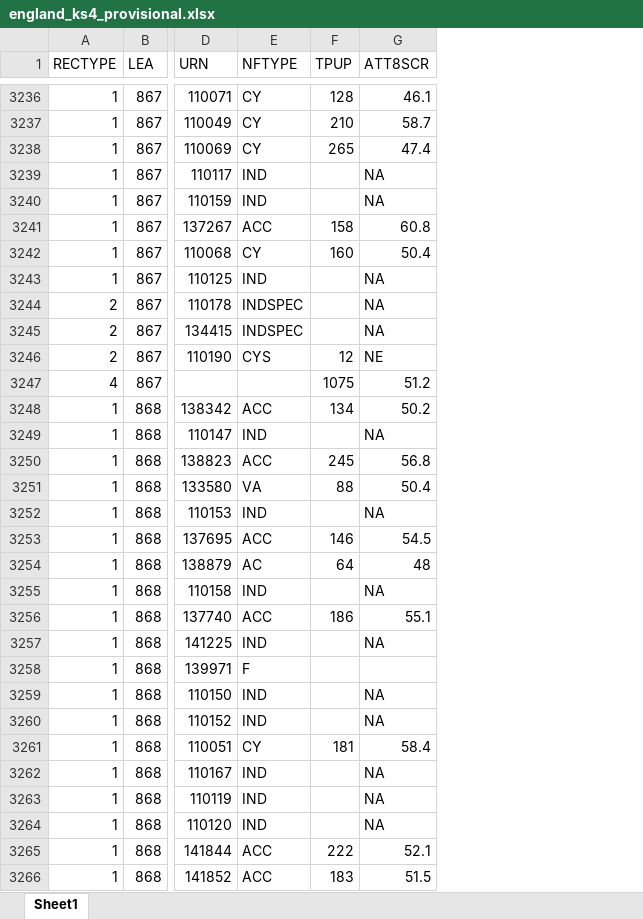
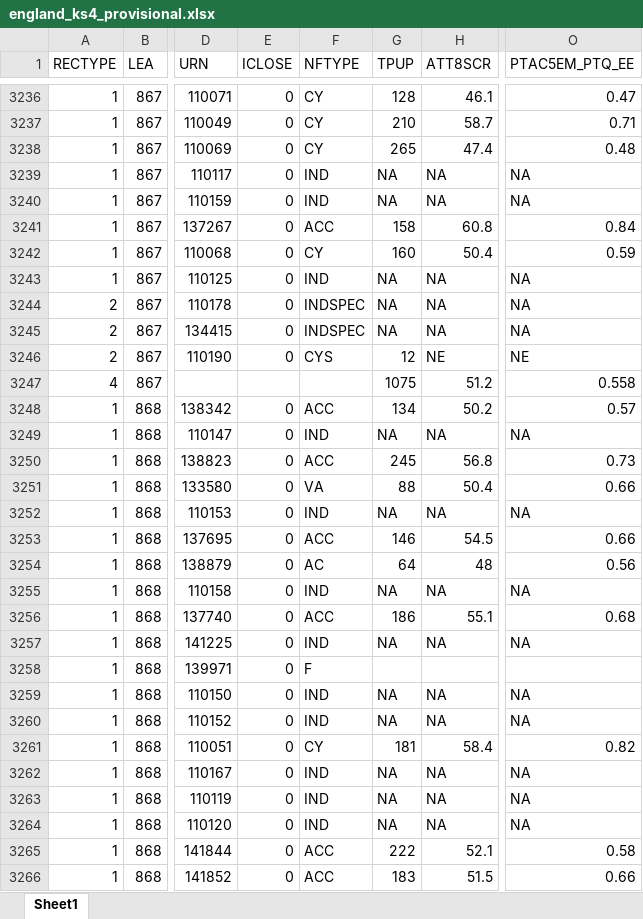
Before and after one commit to aircury/public-uk-education-data, an Excel workbook: performance-tables/2016/england_ks4_provisional.xlsx, sheet Sheet1, drawn as a sheet; only a part is shown, gaps mark what is left out; values as stored, in another font and other column widths than the file's, no borders; addresses are those after the commit; the diff covers the shown part only; the diff names each change by its address in the sheet, - before the commit and + after, or states it on an @@ line.

```diff
--- a/performance-tables/2016/england_ks4_provisional.xlsx (sheet Sheet1)
+++ b/performance-tables/2016/england_ks4_provisional.xlsx (sheet Sheet1)
+column E (ICLOSE), rows 3236-3266: 0 | 0 | 0 | 0 | 0 | 0 | 0 | 0 | 0 | 0 | 0 |  | 0 | 0 | 0 | 0 | 0 | 0 | 0 | 0 | 0 | 0 | 0 | 0 | 0 | 0 | 0 | 0 | 0 | 0 | 0
+column O (PTAC5EM_PTQ_EE), rows 3236-3266: 0.47 | 0.71 | 0.48 | NA | NA | 0.84 | 0.59 | NA | NA | NA | NE | 0.558 | 0.57 | NA | 0.73 | 0.66 | NA | 0.66 | 0.56 | NA | 0.68 | NA |  | NA | NA | 0.82 | NA | NA | NA | 0.58 | 0.66
-G3239:G3240 (TPUP): (empty)
+G3239:G3240 (TPUP): NA
-G3243:G3245 (TPUP): (empty)
+G3243:G3245 (TPUP): NA
-G3249 (TPUP): (empty)
+G3249 (TPUP): NA
-G3252 (TPUP): (empty)
+G3252 (TPUP): NA
-G3255 (TPUP): (empty)
+G3255 (TPUP): NA
-G3257 (TPUP): (empty)
+G3257 (TPUP): NA
-G3259:G3260 (TPUP): (empty)
+G3259:G3260 (TPUP): NA
-G3262:G3264 (TPUP): (empty)
+G3262:G3264 (TPUP): NA
```
Also changed, not shown: 1286 edited cells elsewhere in this sheet, 4 other files.
